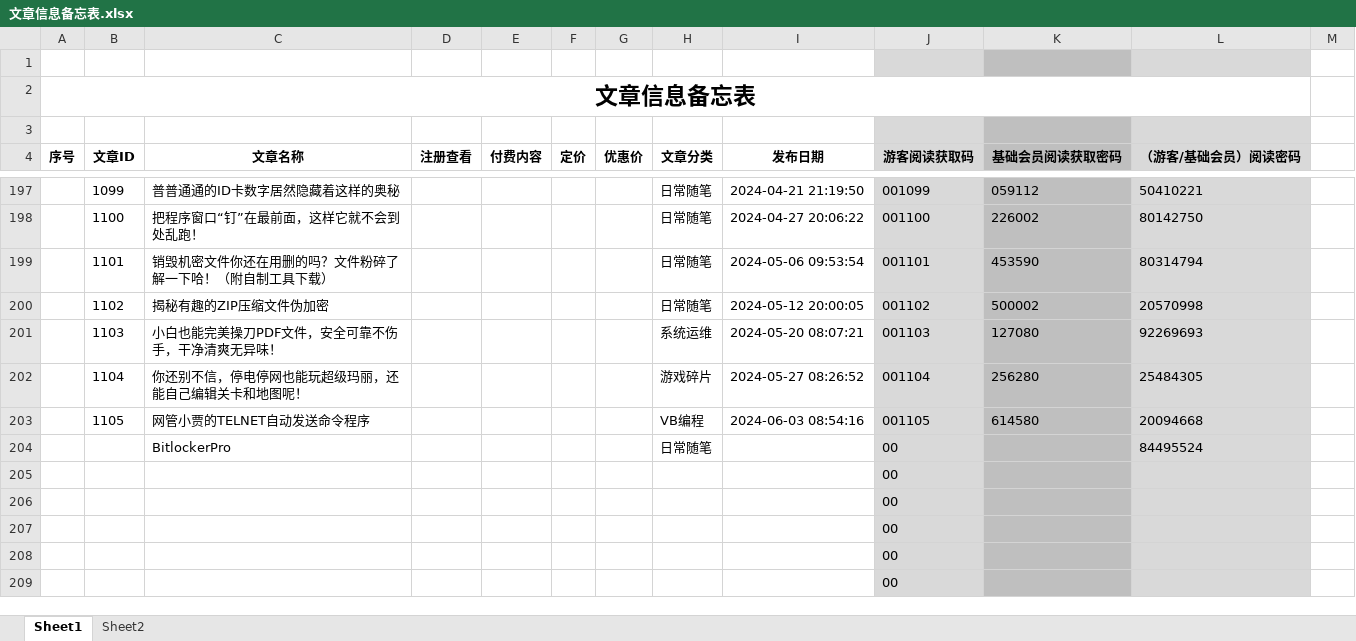
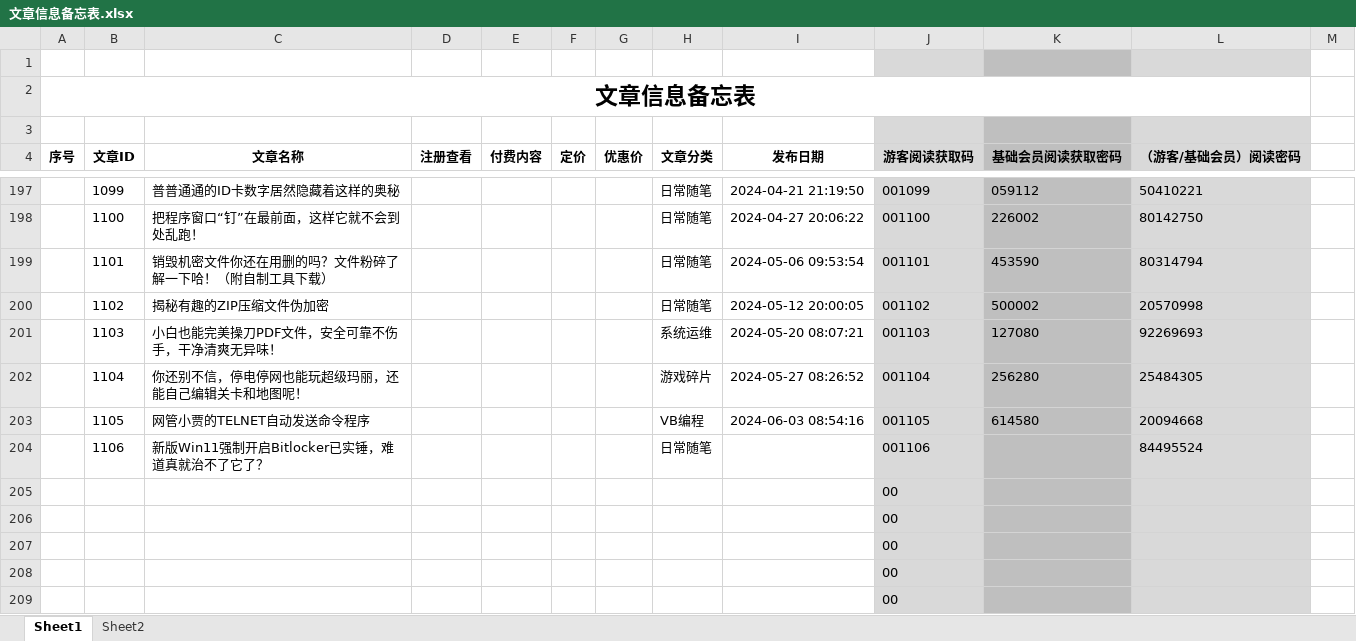
Before and after one commit to panxibei/writing, an Excel workbook: 11_付费课程/99.资料/文章信息备忘表.xlsx, sheet Sheet1, drawn as a sheet; only a part is shown, gaps mark what is left out; values as stored, in another font and other column widths than the file's, no borders; conditional formats not drawn; removed rows and columns are numbered as before the commit, all else as after; the diff names each change by its address in the sheet, - before the commit and + after, or states it on an @@ line.

```diff
--- a/11_付费课程/99.资料/文章信息备忘表.xlsx (sheet Sheet1)
+++ b/11_付费课程/99.资料/文章信息备忘表.xlsx (sheet Sheet1)
-row 204:  |  | BitlockerPro |  |  |  |  | 日常随笔 |  | 00 |  | 84495524
+row 204:  | 1106 | 新版Win11强制开启Bitlocker已实锤，难道真就治不了它了？ |  |  |  |  | 日常随笔 |  | 001106 |  | 84495524
```
Also changed, not shown: 2 other files.
